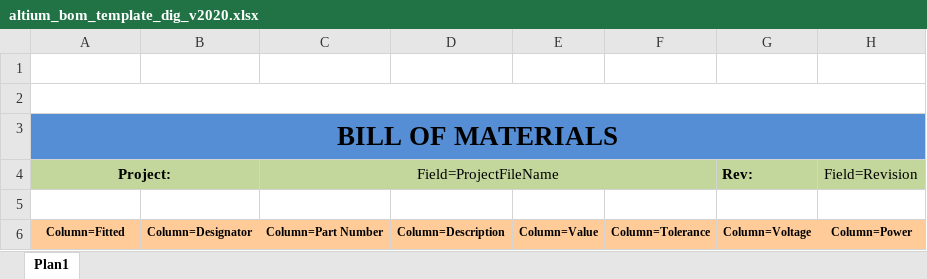
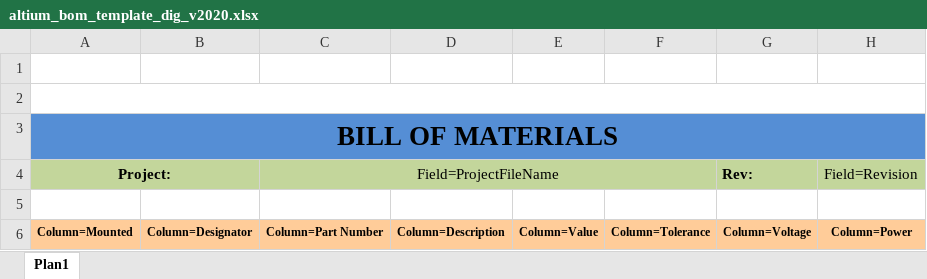
Before and after one commit to lnls-dig/rtm-lamp-hw, an Excel workbook: circuit_board/altium_bom_template_dig_v2020.xlsx, sheet Plan1, drawn as a sheet; only a part is shown; values as stored, in another font and other column widths than the file's, no borders; charts and pictures and conditional formats not drawn; the diff names each change by its address in the sheet, - before the commit and + after, or states it on an @@ line.

Commit message:
Change field name from 'Fitted' to 'Mounted' [bom]
The column label should be 'Column=Mounted' to match.

```diff
--- a/circuit_board/altium_bom_template_dig_v2020.xlsx (sheet Plan1)
+++ b/circuit_board/altium_bom_template_dig_v2020.xlsx (sheet Plan1)
-A6 (Project:): Column=Fitted
+A6 (Project:): Column=Mounted
```
